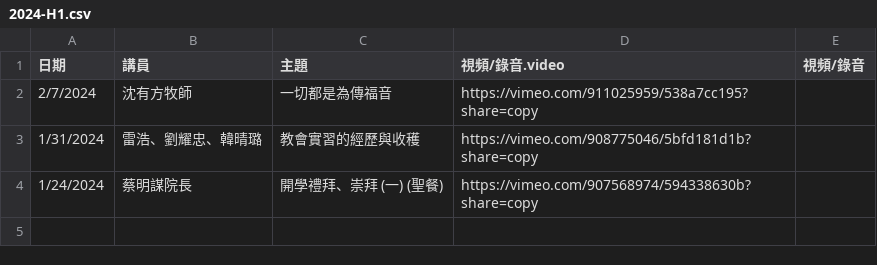
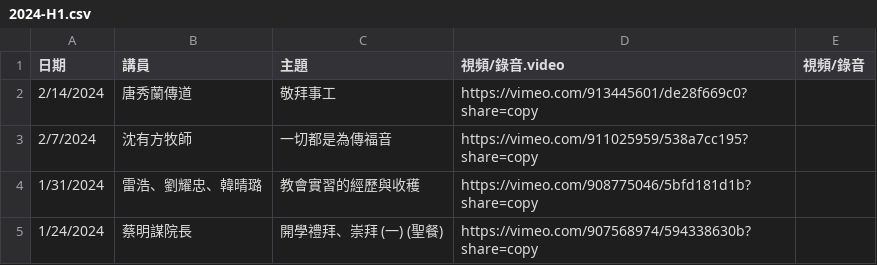
Before and after one commit to cwts-edu/cwts-web, a CSV file: src/data/csv/assembly/2024-H1.csv, drawn as a sheet.

Commit message:
Update 2/14 Assembly video
Update 2/14 Assembly video to CWTS website

```diff
--- a/src/data/csv/assembly/2024-H1.csv
+++ b/src/data/csv/assembly/2024-H1.csv
@@ -1,2 +1,3 @@
 日期,講員,主題,視頻/錄音.video,視頻/錄音
+2/14/2024,唐秀蘭傳道,敬拜事工,https://vimeo.com/913445601/de28f669c0?share=copy,
 2/7/2024,沈有方牧師,一切都是為傳福音,https://vimeo.com/911025959/538a7cc195?share=copy,
```
Also changed, not shown: src/data/csv/assembly/upcoming.csv.
